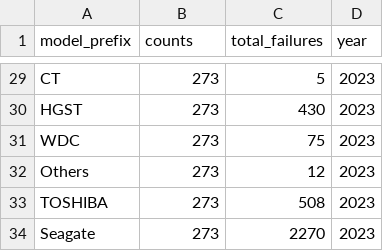
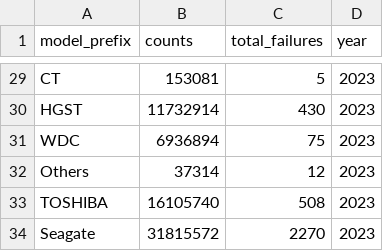
Before and after one commit to lunda1/airflow-pyspark-backblaze-drive-statistics, a CSV file: doc/drive-failure-by-brand.csv, drawn as a sheet; only a part is shown, gaps mark what is left out; the diff covers the shown part only; the diff names each change by its address in the sheet, - before the commit and + after, or states it on an @@ line.

```diff
--- a/doc/drive-failure-by-brand.csv
+++ b/doc/drive-failure-by-brand.csv
-B29 (counts): 273
+B29 (counts): 153081
-B30 (counts): 273
+B30 (counts): 11732914
-B31 (counts): 273
+B31 (counts): 6936894
-B32 (counts): 273
+B32 (counts): 37314
-B33 (counts): 273
+B33 (counts): 16105740
-B34 (counts): 273
+B34 (counts): 31815572
```
Also changed, not shown: 27 edited cells elsewhere in this file, 1 other file.
